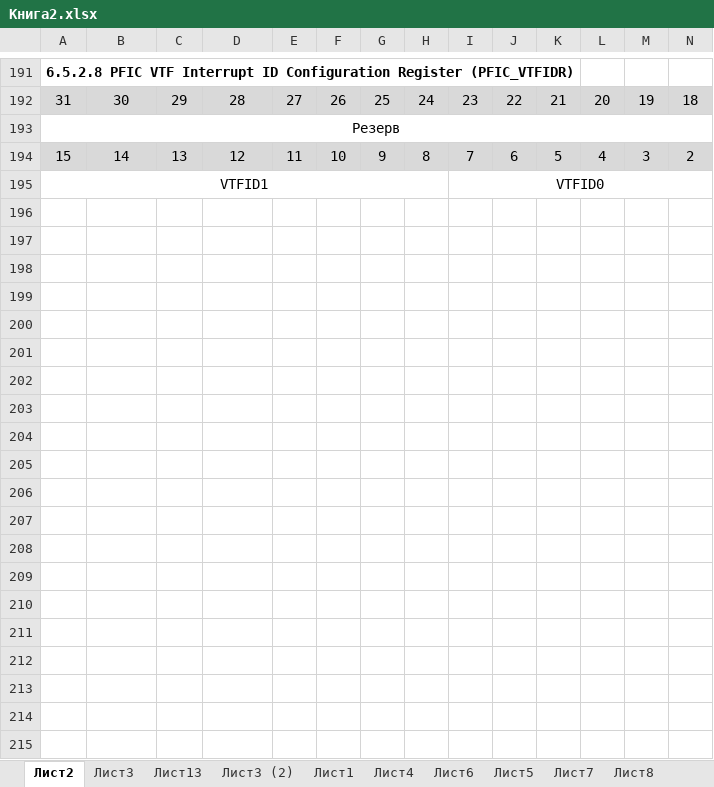
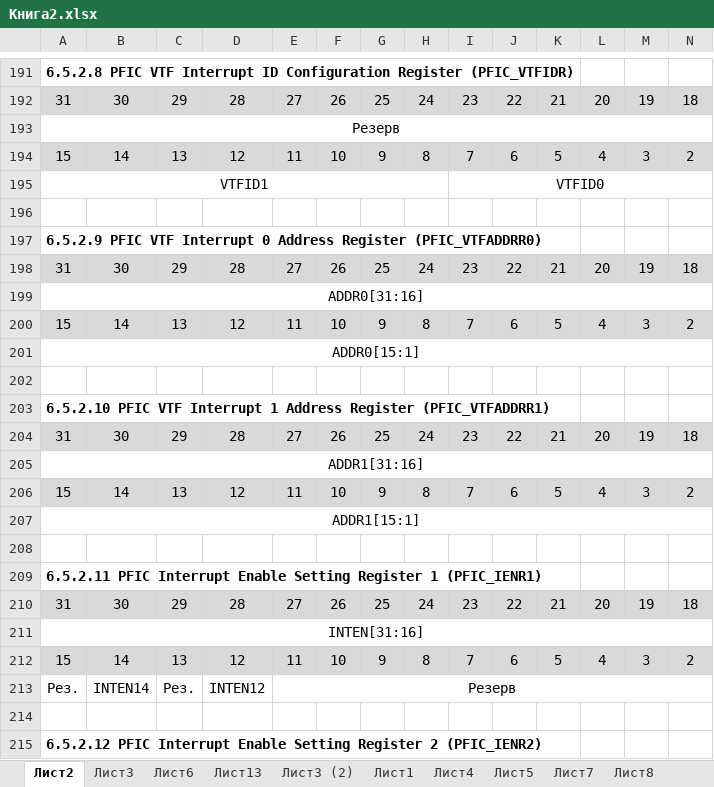
Before and after one commit to xWinIcex/CH32V003-RUS, an Excel workbook: Книга2.xlsx, sheet Лист2, drawn as a sheet; only a part is shown, gaps mark what is left out; values as stored, in another font and other column widths than the file's, no borders; rows hold the shown columns only; the diff covers the shown part only; the diff names each change by its address in the sheet, - before the commit and + after, or states it on an @@ line.

```diff
--- a/Книга2.xlsx (sheet Лист2)
+++ b/Книга2.xlsx (sheet Лист2)
@@ sheet tab order changed: Лист2 | Лист3 | Лист6 | Лист13 | Лист3 (2) | Лист1 | Лист4 | Лист5 | Лист7 | Лист8 @@
+row 196: (empty)
+row 197: 6.5.2.9 PFIC VTF Interrupt 0 Address Register (PFIC_VTFADDRR0)
+row 198: 31 | 30 | 29 | 28 | 27 | 26 | 25 | 24 | 23 | 22 | 21 | 20 | 19 | 18
+row 199: ADDR0[31:16]
+row 200: 15 | 14 | 13 | 12 | 11 | 10 | 9 | 8 | 7 | 6 | 5 | 4 | 3 | 2
+row 201: ADDR0[15:1]
+row 202: (empty)
+row 203: 6.5.2.10 PFIC VTF Interrupt 1 Address Register (PFIC_VTFADDRR1)
+row 204: 31 | 30 | 29 | 28 | 27 | 26 | 25 | 24 | 23 | 22 | 21 | 20 | 19 | 18
+row 205: ADDR1[31:16]
+row 206: 15 | 14 | 13 | 12 | 11 | 10 | 9 | 8 | 7 | 6 | 5 | 4 | 3 | 2
+row 207: ADDR1[15:1]
+row 208: (empty)
+row 209: 6.5.2.11 PFIC Interrupt Enable Setting Register 1 (PFIC_IENR1)
+row 210: 31 | 30 | 29 | 28 | 27 | 26 | 25 | 24 | 23 | 22 | 21 | 20 | 19 | 18
+row 211: INTEN[31:16]
+row 212: 15 | 14 | 13 | 12 | 11 | 10 | 9 | 8 | 7 | 6 | 5 | 4 | 3 | 2
+row 213: Рез. | INTEN14 | Рез. | INTEN12 | Резерв
+row 214: (empty)
+row 215: 6.5.2.12 PFIC Interrupt Enable Setting Register 2 (PFIC_IENR2)
```
Also changed, not shown: 94 added rows elsewhere in this sheet, sheet Лист3, sheet Лист6, 1 other file.
